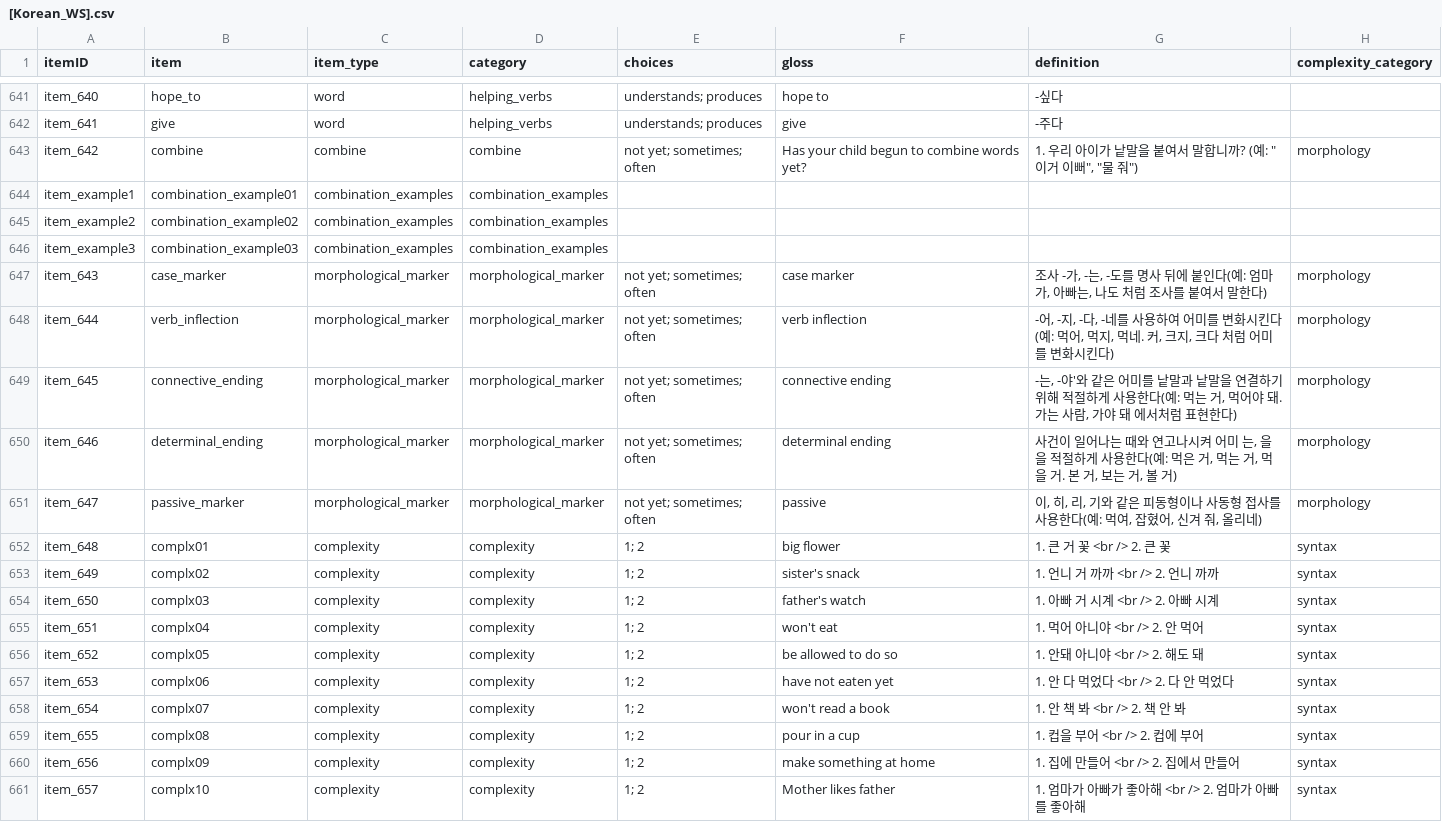
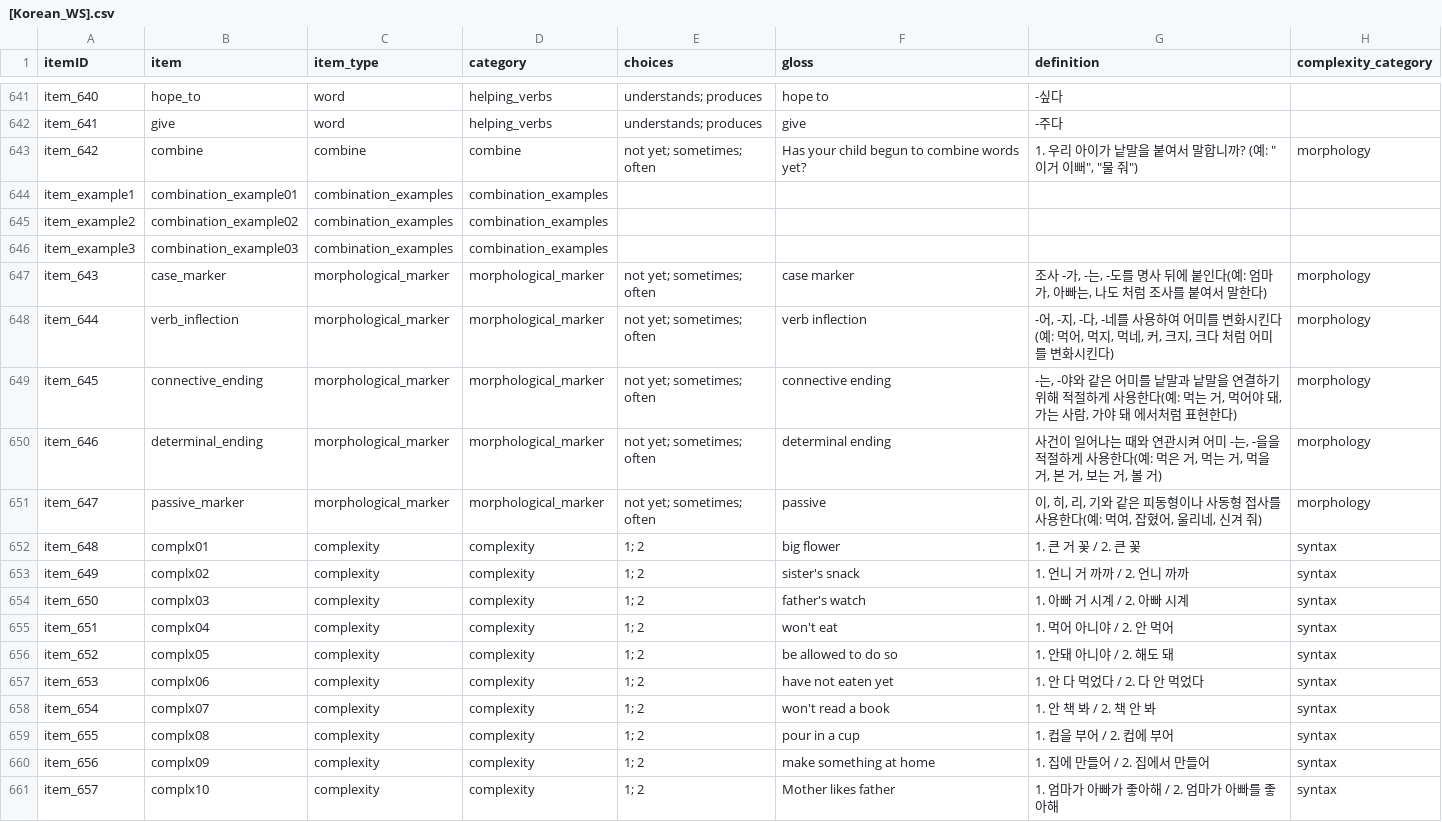
Before and after one commit to langcog/web-cdi, a CSV file: webcdi/cdi_form_csv/[Korean_WS].csv, drawn as a sheet; only a part is shown, gaps mark what is left out; the diff covers the shown part only.

```diff
--- a/webcdi/cdi_form_csv/[Korean_WS].csv
+++ b/webcdi/cdi_form_csv/[Korean_WS].csv
@@ -647,15 +647,15 @@ item_example3,combination_example03,combination_examples,combination_examples,,,
 item_643,case_marker,morphological_marker,morphological_marker,not yet; sometimes; often,case marker,"조사 -가, -는, -도를 명사 뒤에 붙인다(예: 엄마가, 아빠는, 나도 처럼 조사를 붙여서 말한다)",morphology
-item_644,verb_inflection,morphological_marker,morphological_marker,not yet; sometimes; often,verb inflection,"-어, -지, -다, -네를 사용하여 어미를 변화시킨다(예: 먹어, 먹지, 먹네. 커, 크지, 크다 처럼 어미를 변화시킨다)",morphology
-item_645,connective_ending,morphological_marker,morphological_marker,not yet; sometimes; often,connective ending,"-는, -야'와 같은 어미를 낱말과 낱말을 연결하기 위해 적절하게 사용한다(예: 먹는 거, 먹어야 돼. 가는 사람, 가야 돼 에서처럼 표현한다)",morphology
-item_646,determinal_ending,morphological_marker,morphological_marker,not yet; sometimes; often,determinal ending,"사건이 일어나는 때와 연고나시켜 어미 는, 을을 적절하게 사용한다(예: 먹은 거, 먹는 거, 먹을 거. 본 거, 보는 거, 볼 거)",morphology
-item_647,passive_marker,morphological_marker,morphological_marker,not yet; sometimes; often,passive,"이, 히, 리, 기와 같은 피동형이나 사동형 접사를 사용한다(예: 먹여, 잡혔어, 신겨 줘, 올리네)",morphology
-item_648,complx01,complexity,complexity,1; 2,big flower,1. 큰 거 꽃 <br /> 2. 큰 꽃,syntax
-item_649,complx02,complexity,complexity,1; 2,sister's snack,1. 언니 거 까까 <br /> 2. 언니 까까,syntax
-item_650,complx03,complexity,complexity,1; 2,father's watch,1. 아빠 거 시계 <br /> 2. 아빠 시계,syntax
-item_651,complx04,complexity,complexity,1; 2,won't eat,1. 먹어 아니야 <br /> 2. 안 먹어,syntax
-item_652,complx05,complexity,complexity,1; 2,be allowed to do so,1. 안돼 아니야 <br /> 2. 해도 돼,syntax
-item_653,complx06,complexity,complexity,1; 2,have not eaten yet,1. 안 다 먹었다 <br /> 2. 다 안 먹었다,syntax
-item_654,complx07,complexity,complexity,1; 2,won't read a book,1. 안 책 봐 <br /> 2. 책 안 봐,syntax
-item_655,complx08,complexity,complexity,1; 2,pour in a cup,1. 컵을 부어 <br /> 2. 컵에 부어,syntax
-item_656,complx09,complexity,complexity,1; 2,make something at home,1. 집에 만들어 <br /> 2. 집에서 만들어,syntax
-item_657,complx10,complexity,complexity,1; 2,Mother likes father,1. 엄마가 아빠가 좋아해 <br /> 2. 엄마가 아빠를 좋아해,syntax
+item_644,verb_inflection,morphological_marker,morphological_marker,not yet; sometimes; often,verb inflection,"-어, -지, -다, -네를 사용하여 어미를 변화시킨다(예: 먹어, 먹지, 먹네, 커, 크지, 크다 처럼 어미를 변화시킨다)",morphology
+item_645,connective_ending,morphological_marker,morphological_marker,not yet; sometimes; often,connective ending,"-는, -야와 같은 어미를 낱말과 낱말을 연결하기 위해 적절하게 사용한다(예: 먹는 거, 먹어야 돼, 가는 사람, 가야 돼 에서처럼 표현한다)",morphology
+item_646,determinal_ending,morphological_marker,morphological_marker,not yet; sometimes; often,determinal ending,"사건이 일어나는 때와 연관시켜 어미 -는, -을을 적절하게 사용한다(예: 먹은 거, 먹는 거, 먹을 거, 본 거, 보는 거, 볼 거)",morphology
+item_647,passive_marker,morphological_marker,morphological_marker,not yet; sometimes; often,passive,"이, 히, 리, 기와 같은 피동형이나 사동형 접사를 사용한다(예: 먹여, 잡혔어, 울리네, 신겨 줘)",morphology
+item_648,complx01,complexity,complexity,1; 2,big flower,1. 큰 거 꽃 / 2. 큰 꽃,syntax
+item_649,complx02,complexity,complexity,1; 2,sister's snack,1. 언니 거 까까 / 2. 언니 까까,syntax
+item_650,complx03,complexity,complexity,1; 2,father's watch,1. 아빠 거 시계 / 2. 아빠 시계,syntax
+item_651,complx04,complexity,complexity,1; 2,won't eat,1. 먹어 아니야 / 2. 안 먹어,syntax
+item_652,complx05,complexity,complexity,1; 2,be allowed to do so,1. 안돼 아니야 / 2. 해도 돼,syntax
+item_653,complx06,complexity,complexity,1; 2,have not eaten yet,1. 안 다 먹었다 / 2. 다 안 먹었다,syntax
+item_654,complx07,complexity,complexity,1; 2,won't read a book,1. 안 책 봐 / 2. 책 안 봐,syntax
+item_655,complx08,complexity,complexity,1; 2,pour in a cup,1. 컵을 부어 / 2. 컵에 부어,syntax
+item_656,complx09,complexity,complexity,1; 2,make something at home,1. 집에 만들어 / 2. 집에서 만들어,syntax
+item_657,complx10,complexity,complexity,1; 2,Mother likes father,1. 엄마가 아빠가 좋아해 / 2. 엄마가 아빠를 좋아해,syntax
```
Also changed, not shown: 22 edited cells elsewhere in this file, 5 other files.
